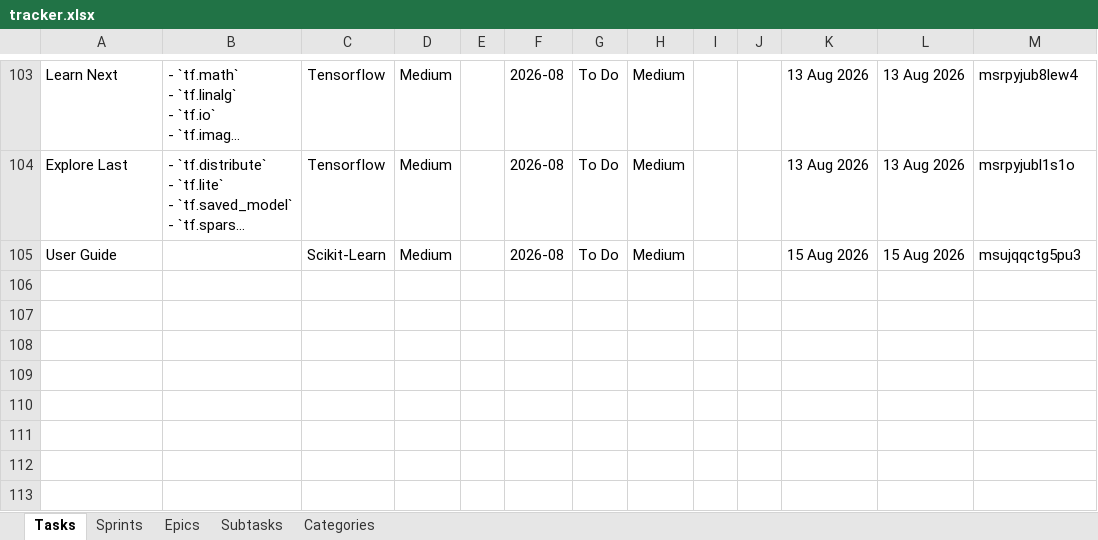
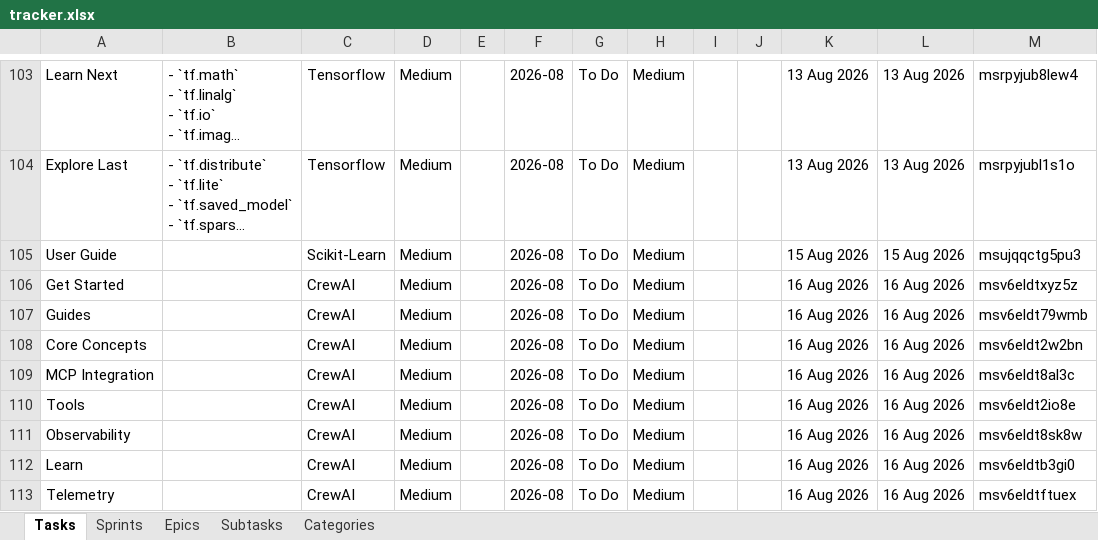
Before and after one commit to vimal-ram-k/Study-Tracker, an Excel workbook: db/tracker.xlsx, sheet Tasks, drawn as a sheet; only a part is shown, gaps mark what is left out; long unchanged cells end in …; values as stored, in another font and other column widths than the file's, no borders; the diff names each change by its address in the sheet, - before the commit and + after, or states it on an @@ line.

```diff
--- a/db/tracker.xlsx (sheet Tasks)
+++ b/db/tracker.xlsx (sheet Tasks)
+row 106: Get Started |  | CrewAI | Medium |  | 2026-08 | To Do | Medium |  |  | 16 Aug 2026 | 16 Aug 2026 | msv6eldtxyz5z
+row 107: Guides |  | CrewAI | Medium |  | 2026-08 | To Do | Medium |  |  | 16 Aug 2026 | 16 Aug 2026 | msv6eldt79wmb
+row 108: Core Concepts |  | CrewAI | Medium |  | 2026-08 | To Do | Medium |  |  | 16 Aug 2026 | 16 Aug 2026 | msv6eldt2w2bn
+row 109: MCP Integration |  | CrewAI | Medium |  | 2026-08 | To Do | Medium |  |  | 16 Aug 2026 | 16 Aug 2026 | msv6eldt8al3c
+row 110: Tools |  | CrewAI | Medium |  | 2026-08 | To Do | Medium |  |  | 16 Aug 2026 | 16 Aug 2026 | msv6eldt2io8e
+row 111: Observability |  | CrewAI | Medium |  | 2026-08 | To Do | Medium |  |  | 16 Aug 2026 | 16 Aug 2026 | msv6eldt8sk8w
+row 112: Learn |  | CrewAI | Medium |  | 2026-08 | To Do | Medium |  |  | 16 Aug 2026 | 16 Aug 2026 | msv6eldtb3gi0
+row 113: Telemetry |  | CrewAI | Medium |  | 2026-08 | To Do | Medium |  |  | 16 Aug 2026 | 16 Aug 2026 | msv6eldtftuex
```
Also changed, not shown: sheet Epics, 1 other file.
